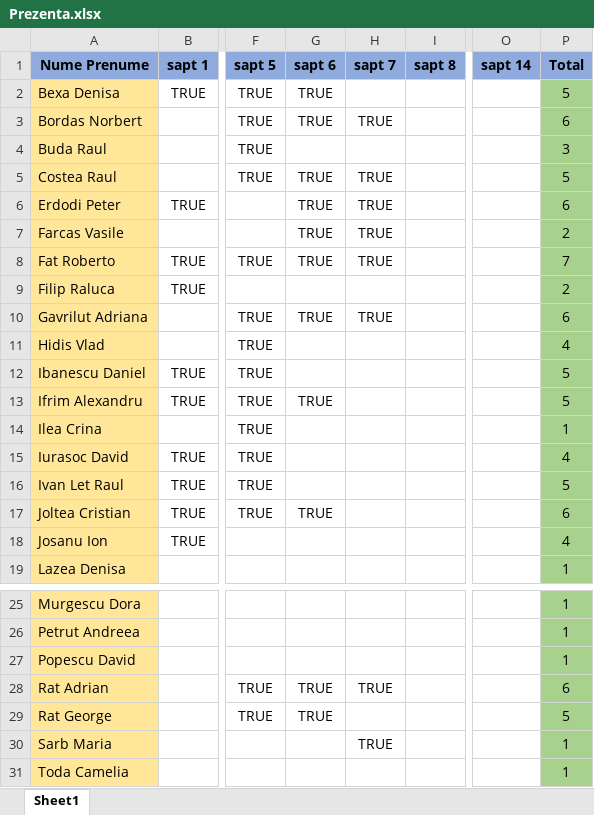
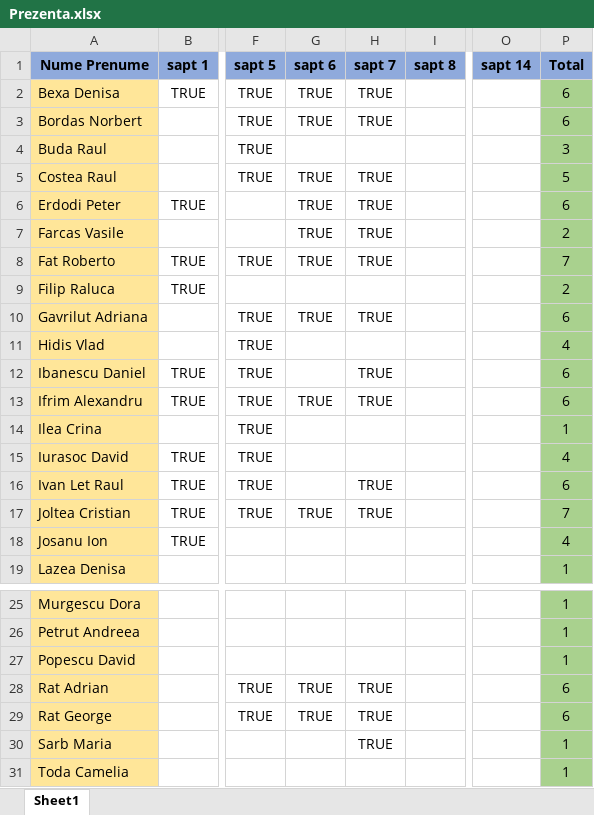
Before and after one commit to PelleRemus/MetodeAvansateDeProgramare_2022-2023, an Excel workbook: Prezenta.xlsx, sheet Sheet1, drawn as a sheet; only a part is shown, gaps mark what is left out; values as stored, in another font and other column widths than the file's, no borders; conditional formats not drawn; the diff names each change by its address in the sheet, - before the commit and + after, or states it on an @@ line.

```diff
--- a/Prezenta.xlsx (sheet Sheet1)
+++ b/Prezenta.xlsx (sheet Sheet1)
-H2 (sapt 7): (empty)
+H2 (sapt 7): TRUE
-P2 (Total): 5
+P2 (Total): 6
-H12:H13 (sapt 7): (empty)
+H12:H13 (sapt 7): TRUE
-P12:P13 (Total): 5
+P12:P13 (Total): 6
-H16:H17 (sapt 7): (empty)
+H16:H17 (sapt 7): TRUE
-P16 (Total): 5
+P16 (Total): 6
-P17 (Total): 6
+P17 (Total): 7
-H29 (sapt 7): (empty)
+H29 (sapt 7): TRUE
-P29 (Total): 5
+P29 (Total): 6
```
Also changed, not shown: 5 other files.
